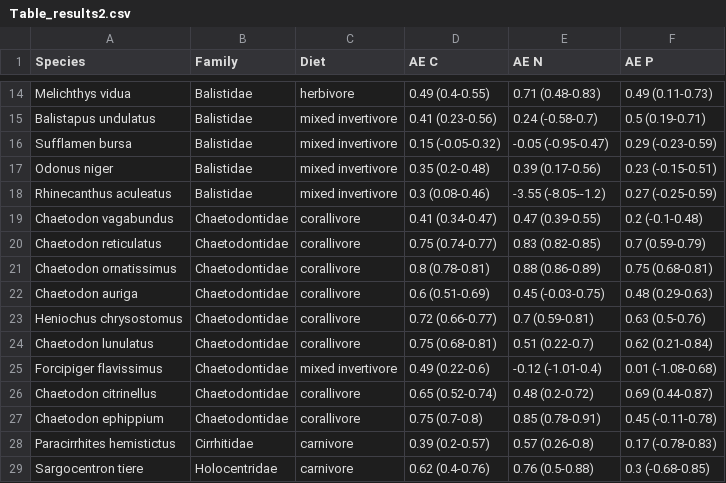
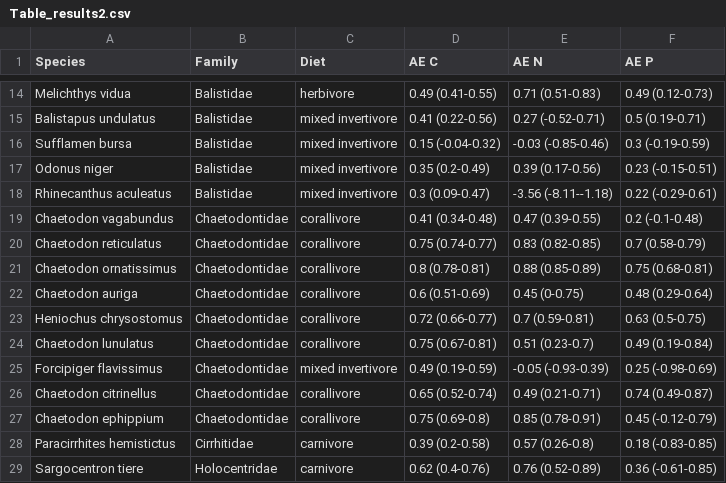
Before and after one commit to nschiett/FishFecesCNP, a CSV file: output/data/Table_results2.csv, drawn as a sheet; only a part is shown, gaps mark what is left out; the diff covers the shown part only; the diff names each change by its address in the sheet, - before the commit and + after, or states it on an @@ line.

```diff
--- a/output/data/Table_results2.csv
+++ b/output/data/Table_results2.csv
-D14 (AE C): 0.49 (0.4-0.55)
+D14 (AE C): 0.49 (0.41-0.55)
-E14 (AE N): 0.71 (0.48-0.83)
+E14 (AE N): 0.71 (0.51-0.83)
-F14 (AE P): 0.49 (0.11-0.73)
+F14 (AE P): 0.49 (0.12-0.73)
-D15 (AE C): 0.41 (0.23-0.56)
+D15 (AE C): 0.41 (0.22-0.56)
-E15 (AE N): 0.24 (-0.58-0.7)
+E15 (AE N): 0.27 (-0.52-0.71)
-D16 (AE C): 0.15 (-0.05-0.32)
+D16 (AE C): 0.15 (-0.04-0.32)
-E16 (AE N): -0.05 (-0.95-0.47)
+E16 (AE N): -0.03 (-0.85-0.46)
-F16 (AE P): 0.29 (-0.23-0.59)
+F16 (AE P): 0.3 (-0.19-0.59)
-D17 (AE C): 0.35 (0.2-0.48)
+D17 (AE C): 0.35 (0.2-0.49)
-D18 (AE C): 0.3 (0.08-0.46)
+D18 (AE C): 0.3 (0.09-0.47)
-E18 (AE N): -3.55 (-8.05--1.2)
+E18 (AE N): -3.56 (-8.11--1.18)
-F18 (AE P): 0.27 (-0.25-0.59)
+F18 (AE P): 0.22 (-0.29-0.61)
-D19 (AE C): 0.41 (0.34-0.47)
+D19 (AE C): 0.41 (0.34-0.48)
-F20 (AE P): 0.7 (0.59-0.79)
+F20 (AE P): 0.7 (0.58-0.79)
-E21 (AE N): 0.88 (0.86-0.89)
+E21 (AE N): 0.88 (0.85-0.89)
-E22 (AE N): 0.45 (-0.03-0.75)
+E22 (AE N): 0.45 (0-0.75)
-F22 (AE P): 0.48 (0.29-0.63)
+F22 (AE P): 0.48 (0.29-0.64)
-F23 (AE P): 0.63 (0.5-0.76)
+F23 (AE P): 0.63 (0.5-0.75)
-D24 (AE C): 0.75 (0.68-0.81)
+D24 (AE C): 0.75 (0.67-0.81)
-E24 (AE N): 0.51 (0.22-0.7)
+E24 (AE N): 0.51 (0.23-0.7)
-F24 (AE P): 0.62 (0.21-0.84)
+F24 (AE P): 0.49 (0.19-0.84)
-D25 (AE C): 0.49 (0.22-0.6)
+D25 (AE C): 0.49 (0.19-0.59)
-E25 (AE N): -0.12 (-1.01-0.4)
+E25 (AE N): -0.05 (-0.93-0.39)
-F25 (AE P): 0.01 (-1.08-0.68)
+F25 (AE P): 0.25 (-0.98-0.69)
-E26 (AE N): 0.48 (0.2-0.72)
+E26 (AE N): 0.49 (0.21-0.71)
-F26 (AE P): 0.69 (0.44-0.87)
+F26 (AE P): 0.74 (0.49-0.87)
-D27 (AE C): 0.75 (0.7-0.8)
+D27 (AE C): 0.75 (0.69-0.8)
-F27 (AE P): 0.45 (-0.11-0.78)
+F27 (AE P): 0.45 (-0.12-0.79)
-D28 (AE C): 0.39 (0.2-0.57)
+D28 (AE C): 0.39 (0.2-0.58)
-F28 (AE P): 0.17 (-0.78-0.83)
+F28 (AE P): 0.18 (-0.83-0.85)
-E29 (AE N): 0.76 (0.5-0.88)
+E29 (AE N): 0.76 (0.52-0.89)
-F29 (AE P): 0.3 (-0.68-0.85)
+F29 (AE P): 0.36 (-0.61-0.85)
```
Also changed, not shown: 90 edited cells elsewhere in this file, output/data/Table_results1.csv, 3 other files.
